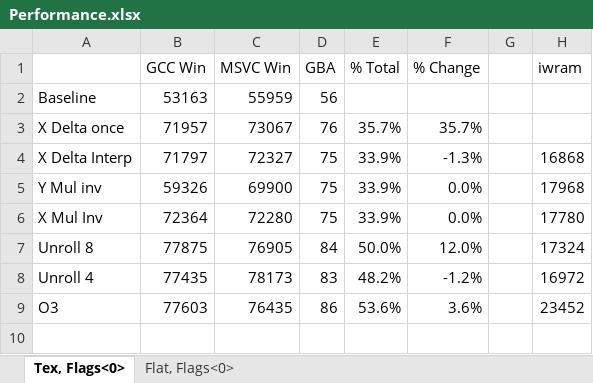
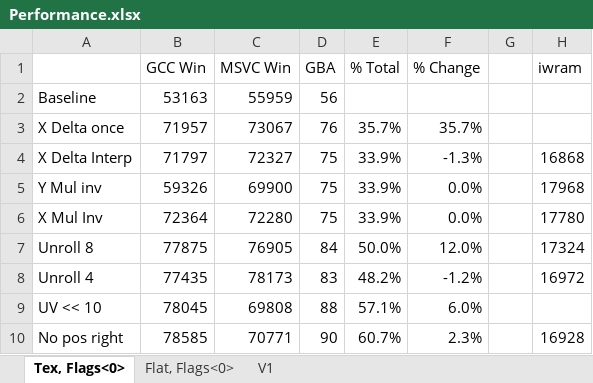
Before and after one commit to doomhack/Potato3d, an Excel workbook: P3DBenchmark/Performance.xlsx, sheet Tex, Flags<0>, drawn as a sheet; values as stored, in another font and other column widths than the file's, no borders; removed rows and columns are numbered as before the commit, all else as after; the diff names each change by its address in the sheet, - before the commit and + after, or states it on an @@ line.

```diff
--- a/P3DBenchmark/Performance.xlsx (sheet Tex, Flags<0>)
+++ b/P3DBenchmark/Performance.xlsx (sheet Tex, Flags<0>)
+sheet tab: V1
-row 9: O3 | 77603 | 76435 | 86 | 53.6% | 3.6% |  | 23452
+row 9: UV << 10 | 78045 | 69808 | 88 | 57.1% | 6.0%
+row 10: No pos right | 78585 | 70771 | 90 | 60.7% | 2.3% |  | 16928
```
Also changed, not shown: 8 other files.
